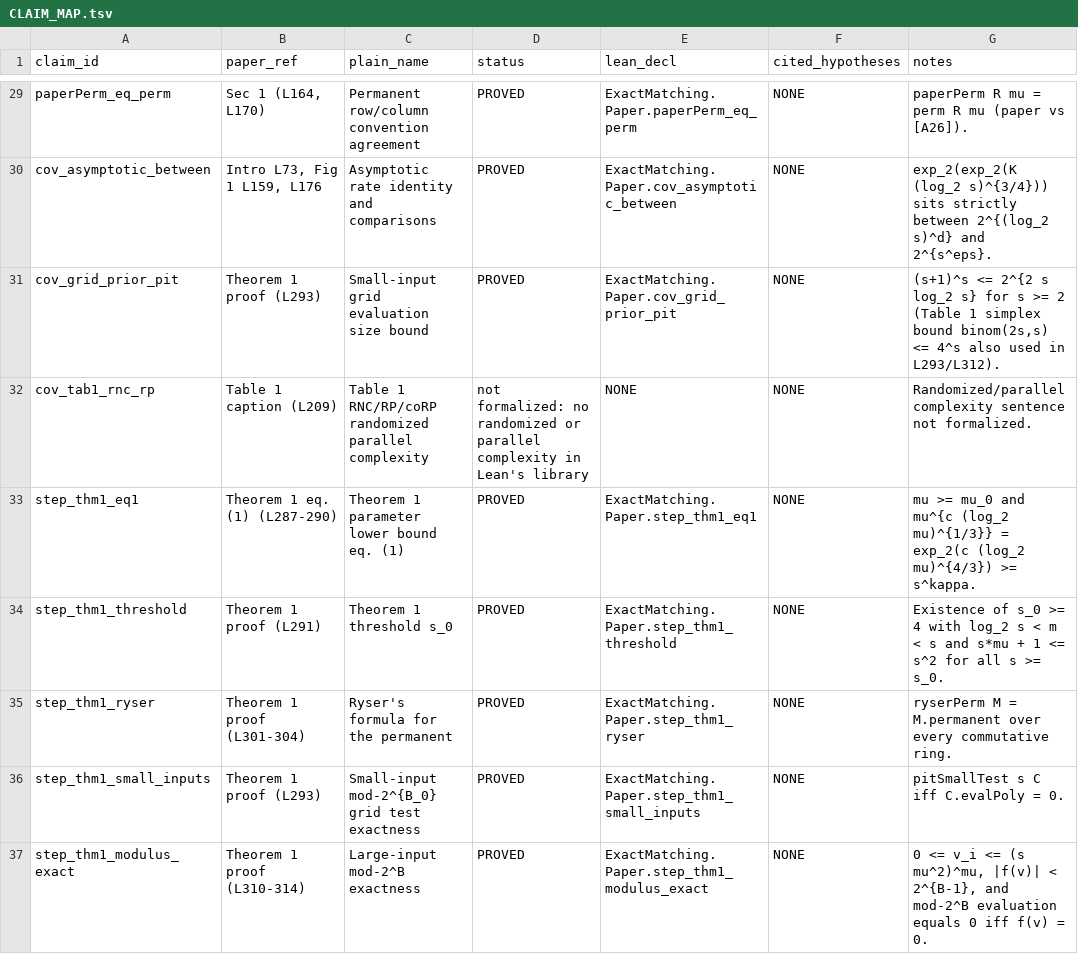
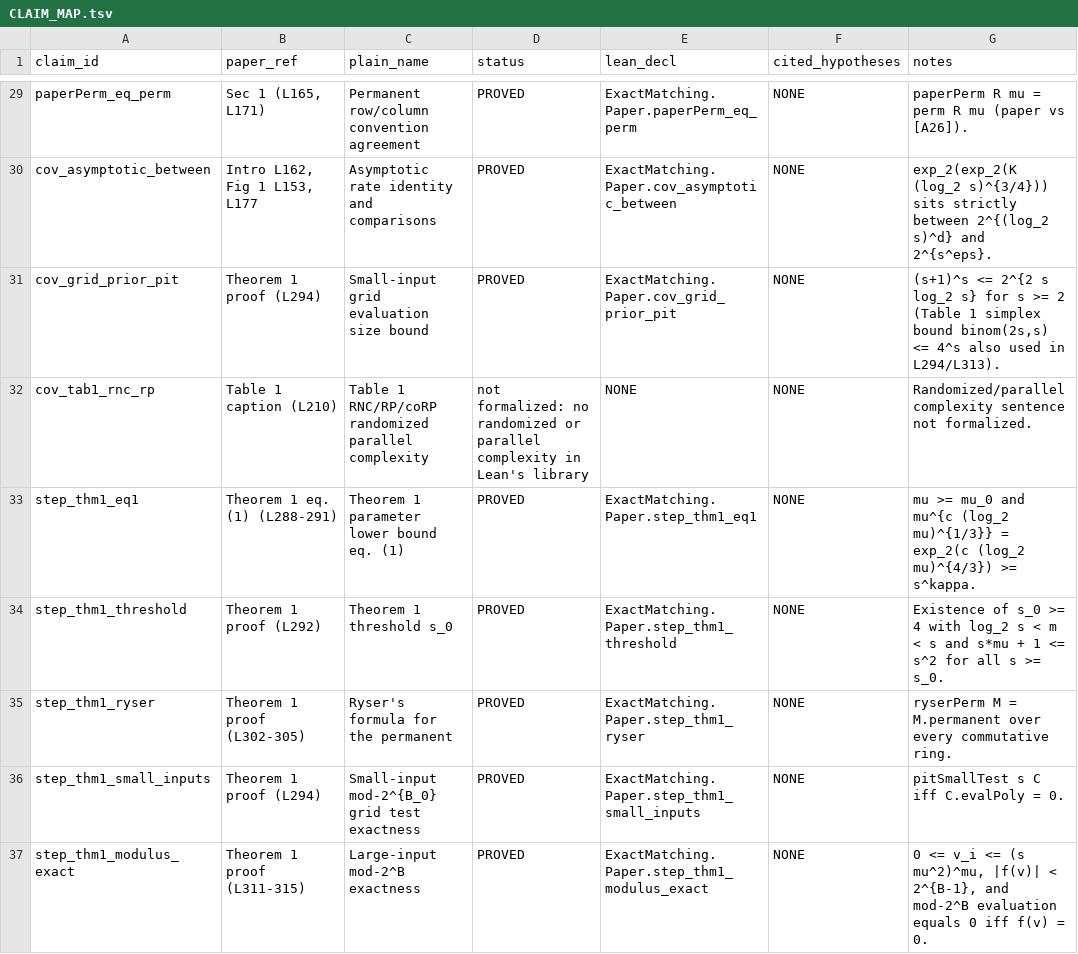
Before and after one commit to david44hello/paper_papadimitriou-yannakakis-1982-exact-matching, a TSV file: lean/CLAIM_MAP.tsv, drawn as a sheet; only a part is shown, gaps mark what is left out; the diff covers the shown part only; the diff names each change by its address in the sheet, - before the commit and + after, or states it on an @@ line.

Commit message:
Align paper line references in claim map and audit table to frozen v1.90 TeX

```diff
--- a/lean/CLAIM_MAP.tsv
+++ b/lean/CLAIM_MAP.tsv
-B29 (paper_ref): Sec 1 (L164, L170)
+B29 (paper_ref): Sec 1 (L165, L171)
-B30 (paper_ref): Intro L73, Fig 1 L159, L176
+B30 (paper_ref): Intro L162, Fig 1 L153, L177
-B31 (paper_ref): Theorem 1 proof (L293)
+B31 (paper_ref): Theorem 1 proof (L294)
-G31 (notes): …used in L293/L312).
+G31 (notes): …used in L294/L313).
-B32 (paper_ref): Table 1 caption (L209)
+B32 (paper_ref): Table 1 caption (L210)
-B33 (paper_ref): Theorem 1 eq. (1) (L287-290)
+B33 (paper_ref): Theorem 1 eq. (1) (L288-291)
-B34 (paper_ref): Theorem 1 proof (L291)
+B34 (paper_ref): Theorem 1 proof (L292)
-B35 (paper_ref): Theorem 1 proof (L301-304)
+B35 (paper_ref): Theorem 1 proof (L302-305)
-B36 (paper_ref): Theorem 1 proof (L293)
+B36 (paper_ref): Theorem 1 proof (L294)
-B37 (paper_ref): Theorem 1 proof (L310-314)
+B37 (paper_ref): Theorem 1 proof (L311-315)
```
Also changed, not shown: 35 edited cells elsewhere in this file, 2 other files.
